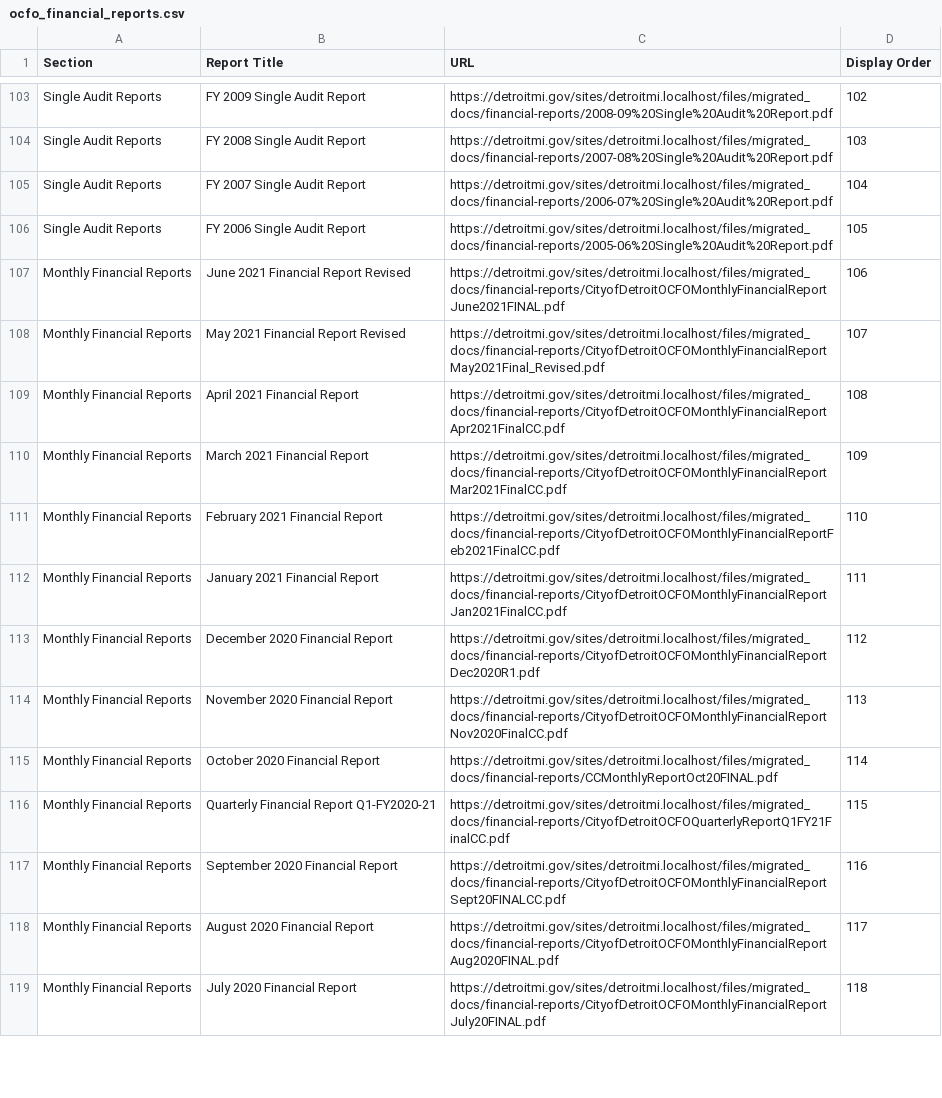
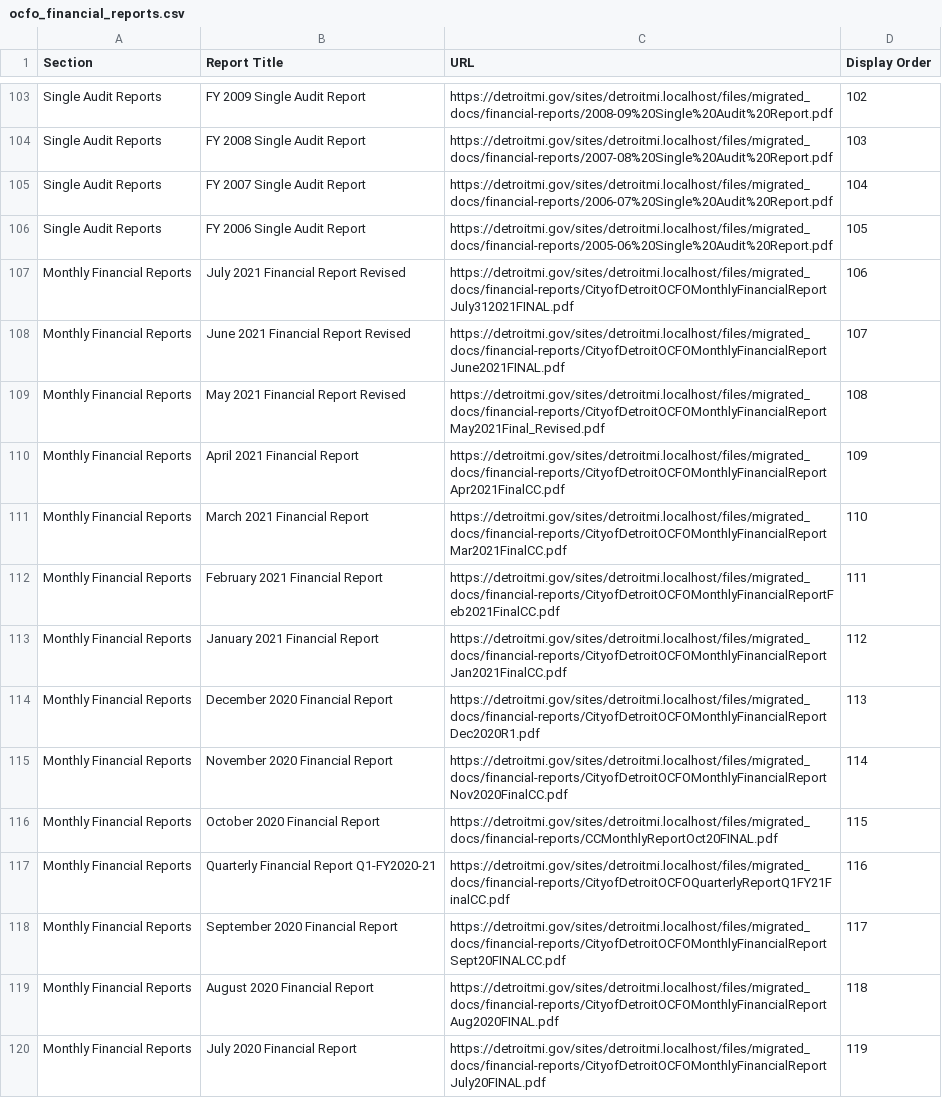
Before and after one commit to CityOfDetroit/website_scripts, a CSV file: automated_web_pages/ocfo_financial_reports.csv, drawn as a sheet; only a part is shown, gaps mark what is left out; the diff covers the shown part only.

Commit message:
Add new monthly OCFO financial report

```diff
--- a/automated_web_pages/ocfo_financial_reports.csv
+++ b/automated_web_pages/ocfo_financial_reports.csv
@@ -106,14 +106,15 @@ Single Audit Reports,FY 2007 Single Audit Report,https://detroitmi.gov/sites/det
 Single Audit Reports,FY 2006 Single Audit Report,https://detroitmi.gov/sites/detroitmi.localhost/files/migrated_docs/financial-reports/2005-06%20Single%20Audit%20Report.pdf,105
-Monthly Financial Reports,June 2021 Financial Report Revised,https://detroitmi.gov/sites/detroitmi.localhost/files/migrated_docs/financial-reports/CityofDetroitOCFOMonthlyFinancialReportJune2021FINAL.pdf,106
-Monthly Financial Reports,May 2021 Financial Report Revised,https://detroitmi.gov/sites/detroitmi.localhost/files/migrated_docs/financial-reports/CityofDetroitOCFOMonthlyFinancialReportMay2021Final_Revised.pdf,107
-Monthly Financial Reports,April 2021 Financial Report,https://detroitmi.gov/sites/detroitmi.localhost/files/migrated_docs/financial-reports/CityofDetroitOCFOMonthlyFinancialReportApr2021FinalCC.pdf,108
-Monthly Financial Reports,March 2021 Financial Report,https://detroitmi.gov/sites/detroitmi.localhost/files/migrated_docs/financial-reports/CityofDetroitOCFOMonthlyFinancialReportMar2021FinalCC.pdf,109
-Monthly Financial Reports,February 2021 Financial Report,https://detroitmi.gov/sites/detroitmi.localhost/files/migrated_docs/financial-reports/CityofDetroitOCFOMonthlyFinancialReportFeb2021FinalCC.pdf,110
-Monthly Financial Reports,January 2021 Financial Report,https://detroitmi.gov/sites/detroitmi.localhost/files/migrated_docs/financial-reports/CityofDetroitOCFOMonthlyFinancialReportJan2021FinalCC.pdf,111
-Monthly Financial Reports,December 2020 Financial Report,https://detroitmi.gov/sites/detroitmi.localhost/files/migrated_docs/financial-reports/CityofDetroitOCFOMonthlyFinancialReportDec2020R1.pdf,112
-Monthly Financial Reports,November 2020 Financial Report,https://detroitmi.gov/sites/detroitmi.localhost/files/migrated_docs/financial-reports/CityofDetroitOCFOMonthlyFinancialReportNov2020FinalCC.pdf,113
-Monthly Financial Reports,October 2020 Financial Report,https://detroitmi.gov/sites/detroitmi.localhost/files/migrated_docs/financial-reports/CCMonthlyReportOct20FINAL.pdf,114
-Monthly Financial Reports,Quarterly Financial Report Q1-FY2020-21,https://detroitmi.gov/sites/detroitmi.localhost/files/migrated_docs/financial-reports/CityofDetroitOCFOQuarterlyReportQ1FY21FinalCC.pdf,115
-Monthly Financial Reports,September 2020 Financial Report,https://detroitmi.gov/sites/detroitmi.localhost/files/migrated_docs/financial-reports/CityofDetroitOCFOMonthlyFinancialReportSept20FINALCC.pdf,116
-Monthly Financial Reports,August 2020 Financial Report,https://detroitmi.gov/sites/detroitmi.localhost/files/migrated_docs/financial-reports/CityofDetroitOCFOMonthlyFinancialReportAug2020FINAL.pdf,117
-Monthly Financial Reports,July 2020 Financial Report,https://detroitmi.gov/sites/detroitmi.localhost/files/migrated_docs/financial-reports/CityofDetroitOCFOMonthlyFinancialReportJuly20FINAL.pdf,118
+Monthly Financial Reports,July 2021 Financial Report Revised,https://detroitmi.gov/sites/detroitmi.localhost/files/migrated_docs/financial-reports/CityofDetroitOCFOMonthlyFinancialReportJuly312021FINAL.pdf,106
+Monthly Financial Reports,June 2021 Financial Report Revised,https://detroitmi.gov/sites/detroitmi.localhost/files/migrated_docs/financial-reports/CityofDetroitOCFOMonthlyFinancialReportJune2021FINAL.pdf,107
+Monthly Financial Reports,May 2021 Financial Report Revised,https://detroitmi.gov/sites/detroitmi.localhost/files/migrated_docs/financial-reports/CityofDetroitOCFOMonthlyFinancialReportMay2021Final_Revised.pdf,108
+Monthly Financial Reports,April 2021 Financial Report,https://detroitmi.gov/sites/detroitmi.localhost/files/migrated_docs/financial-reports/CityofDetroitOCFOMonthlyFinancialReportApr2021FinalCC.pdf,109
+Monthly Financial Reports,March 2021 Financial Report,https://detroitmi.gov/sites/detroitmi.localhost/files/migrated_docs/financial-reports/CityofDetroitOCFOMonthlyFinancialReportMar2021FinalCC.pdf,110
+Monthly Financial Reports,February 2021 Financial Report,https://detroitmi.gov/sites/detroitmi.localhost/files/migrated_docs/financial-reports/CityofDetroitOCFOMonthlyFinancialReportFeb2021FinalCC.pdf,111
+Monthly Financial Reports,January 2021 Financial Report,https://detroitmi.gov/sites/detroitmi.localhost/files/migrated_docs/financial-reports/CityofDetroitOCFOMonthlyFinancialReportJan2021FinalCC.pdf,112
+Monthly Financial Reports,December 2020 Financial Report,https://detroitmi.gov/sites/detroitmi.localhost/files/migrated_docs/financial-reports/CityofDetroitOCFOMonthlyFinancialReportDec2020R1.pdf,113
+Monthly Financial Reports,November 2020 Financial Report,https://detroitmi.gov/sites/detroitmi.localhost/files/migrated_docs/financial-reports/CityofDetroitOCFOMonthlyFinancialReportNov2020FinalCC.pdf,114
+Monthly Financial Reports,October 2020 Financial Report,https://detroitmi.gov/sites/detroitmi.localhost/files/migrated_docs/financial-reports/CCMonthlyReportOct20FINAL.pdf,115
+Monthly Financial Reports,Quarterly Financial Report Q1-FY2020-21,https://detroitmi.gov/sites/detroitmi.localhost/files/migrated_docs/financial-reports/CityofDetroitOCFOQuarterlyReportQ1FY21FinalCC.pdf,116
+Monthly Financial Reports,September 2020 Financial Report,https://detroitmi.gov/sites/detroitmi.localhost/files/migrated_docs/financial-reports/CityofDetroitOCFOMonthlyFinancialReportSept20FINALCC.pdf,117
+Monthly Financial Reports,August 2020 Financial Report,https://detroitmi.gov/sites/detroitmi.localhost/files/migrated_docs/financial-reports/CityofDetroitOCFOMonthlyFinancialReportAug2020FINAL.pdf,118
+Monthly Financial Reports,July 2020 Financial Report,https://detroitmi.gov/sites/detroitmi.localhost/files/migrated_docs/financial-reports/CityofDetroitOCFOMonthlyFinancialReportJuly20FINAL.pdf,119
```
Also changed, not shown: 72 edited cells elsewhere in this file.
